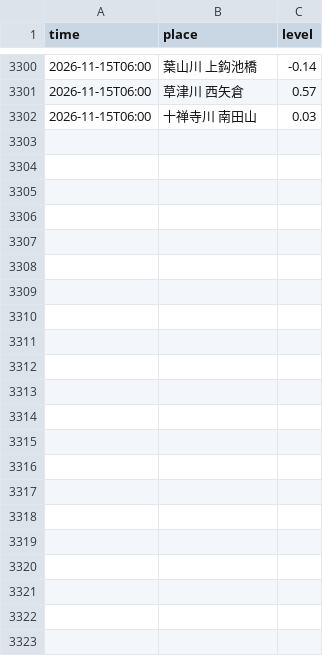
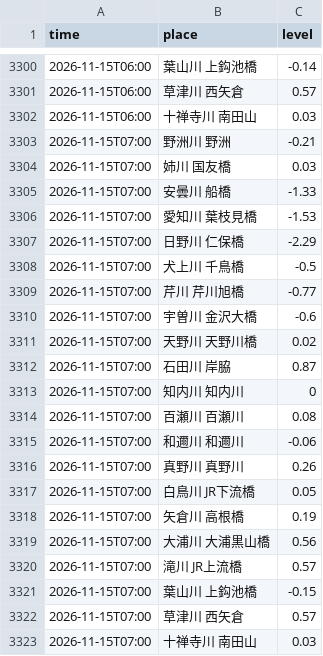
Before and after one commit to suzuhaya5666-lgtm/Biwakodate, a CSV file: data/rivers.csv, drawn as a sheet; only a part is shown, gaps mark what is left out.

```diff
--- a/data/rivers.csv
+++ b/data/rivers.csv
@@ -3302 +3302,22 @@ time,place,level
 2026-11-15T06:00,十禅寺川 南田山,0.03
+2026-11-15T07:00,野洲川 野洲,-0.21
+2026-11-15T07:00,姉川 国友橋,0.03
+2026-11-15T07:00,安曇川 船橋,-1.33
+2026-11-15T07:00,愛知川 葉枝見橋,-1.53
+2026-11-15T07:00,日野川 仁保橋,-2.29
+2026-11-15T07:00,犬上川 千鳥橋,-0.5
+2026-11-15T07:00,芹川 芹川旭橋,-0.77
+2026-11-15T07:00,宇曽川 金沢大橋,-0.6
+2026-11-15T07:00,天野川 天野川橋,0.02
+2026-11-15T07:00,石田川 岸脇,0.87
+2026-11-15T07:00,知内川 知内川,0
+2026-11-15T07:00,百瀬川 百瀬川,0.08
+2026-11-15T07:00,和邇川 和邇川,-0.06
+2026-11-15T07:00,真野川 真野川,0.26
+2026-11-15T07:00,白鳥川 JR下流橋,0.05
+2026-11-15T07:00,矢倉川 高根橋,0.19
+2026-11-15T07:00,大浦川 大浦黒山橋,0.56
+2026-11-15T07:00,滝川 JR上流橋,0.57
+2026-11-15T07:00,葉山川 上鈎池橋,-0.15
+2026-11-15T07:00,草津川 西矢倉,0.57
+2026-11-15T07:00,十禅寺川 南田山,0.03
```
Also changed, not shown: data/observations.csv, 3 other files.
